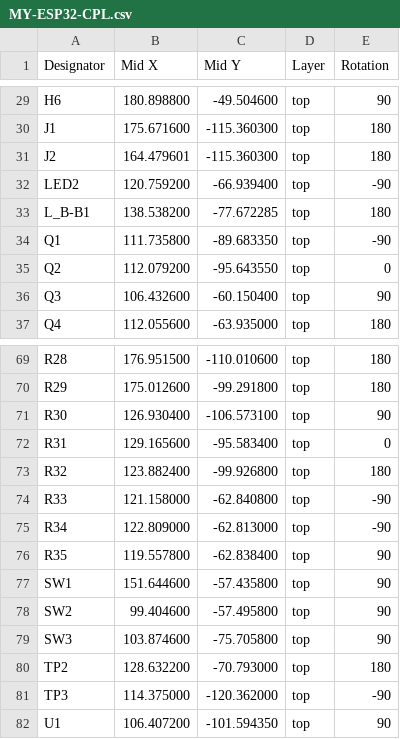
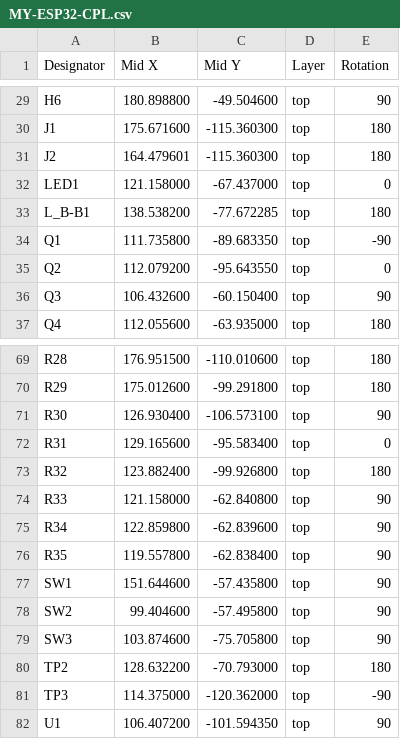
Before and after one commit to JonnyLit/ML_INSECTS_SOUND_RECOGNITION, a CSV file: Kicad9_projects_folder/MY-ESP32/Files_to_upload_on_JLCPCB/MY-ESP32-CPL.csv, drawn as a sheet; only a part is shown, gaps mark what is left out.

```diff
--- a/Kicad9_projects_folder/MY-ESP32/Files_to_upload_on_JLCPCB/MY-ESP32-CPL.csv
+++ b/Kicad9_projects_folder/MY-ESP32/Files_to_upload_on_JLCPCB/MY-ESP32-CPL.csv
@@ -31,3 +31,3 @@ J1,175.671600,-115.360300,top,180
 J2,164.479601,-115.360300,top,180
-LED2,120.759200,-66.939400,top,-90
+LED1,121.158000,-67.437000,top,0
 L_B-B1,138.538200,-77.672285,top,180
@@ -73,4 +73,4 @@ R31,129.165600,-95.583400,top,0
 R32,123.882400,-99.926800,top,180
-R33,121.158000,-62.840800,top,-90
-R34,122.809000,-62.813000,top,-90
+R33,121.158000,-62.840800,top,90
+R34,122.859800,-62.839600,top,90
 R35,119.557800,-62.838400,top,90
```
Also changed, not shown: Kicad9_projects_folder/MY-ESP32/Files_to_upload_on_JLCPCB/MY-ESP32-BOM.csv, Kicad9_projects_folder/MY-ESP32/MY-ESP32-BOM.csv, 38 other files.
